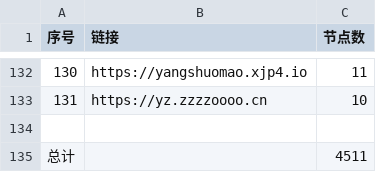
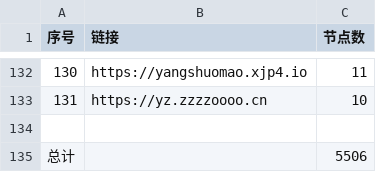
Before and after one commit to qjlxg/ss2, a CSV file: list_result.csv, drawn as a sheet; only a part is shown, gaps mark what is left out; the diff covers the shown part only.

```diff
--- a/list_result.csv
+++ b/list_result.csv
@@ -134,2 +134,2 @@
 
-总计,,4511
+总计,,5506
```
Also changed, not shown: 8 edited cells elsewhere in this file, 14 other files.
